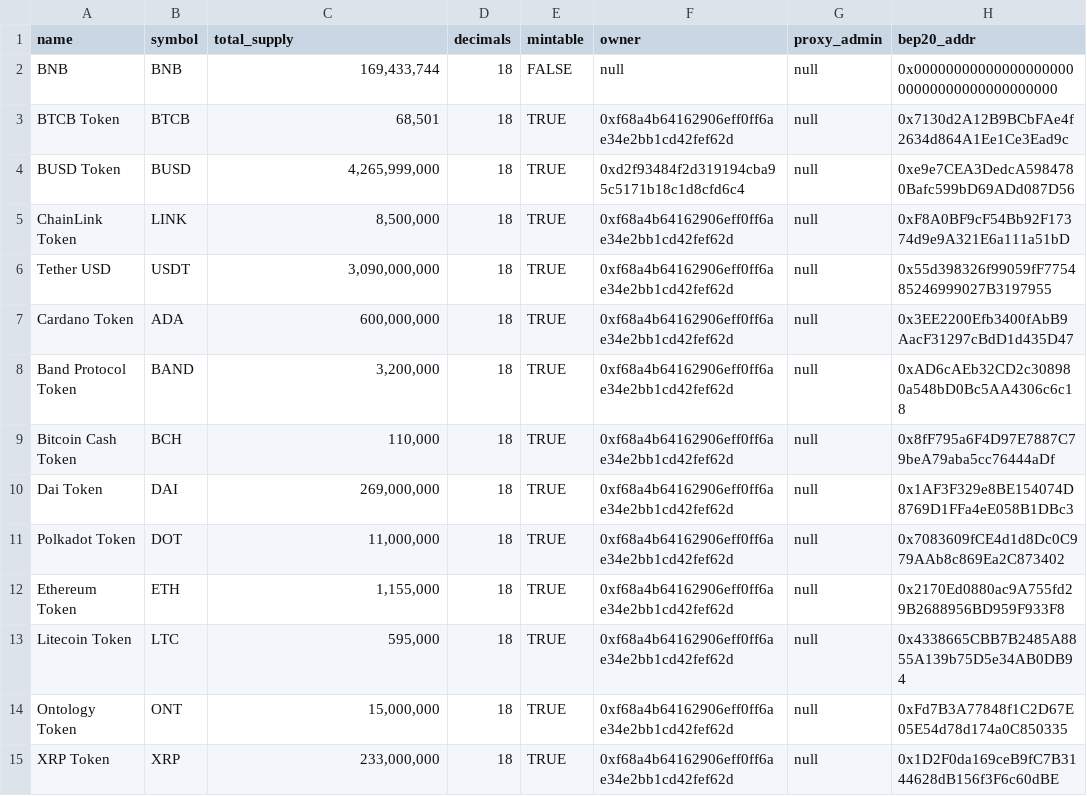
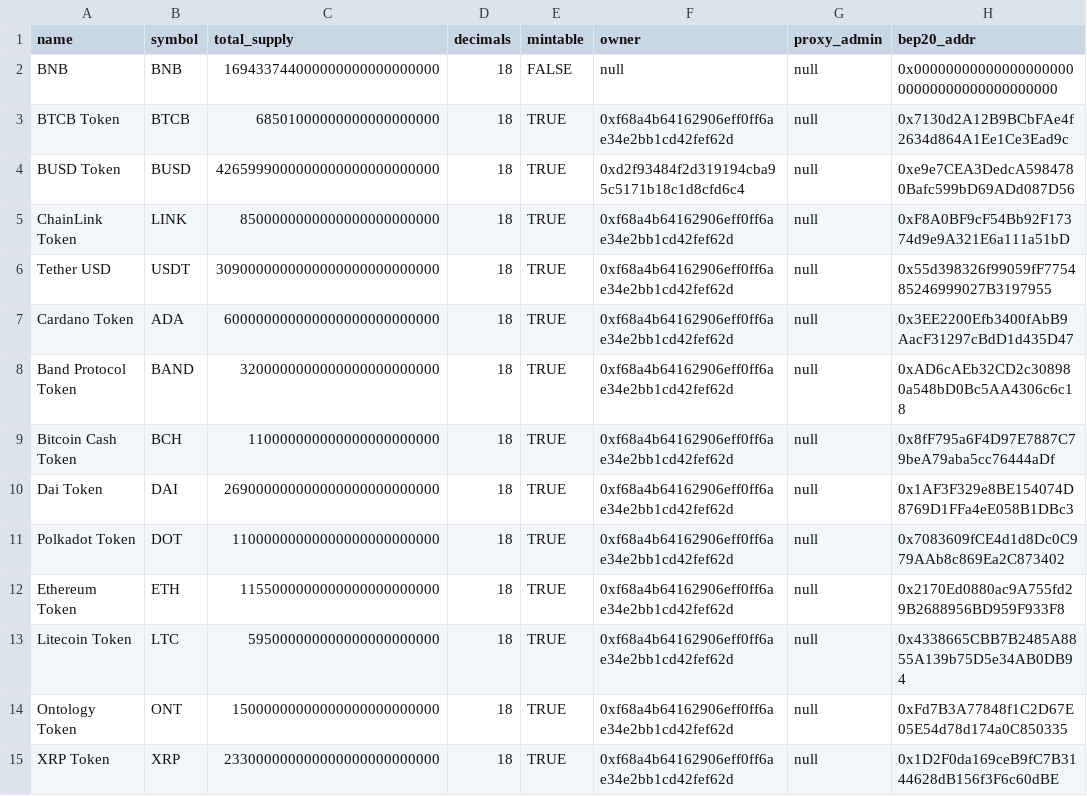
Before and after one commit to bnb-chain/bep20-issue-mirror-stats, a CSV file: bep20-issue-mirror-stats.csv, drawn as a sheet; only a part is shown; the diff covers the shown part only; the diff names each change by its address in the sheet, - before the commit and + after, or states it on an @@ line.

Commit message:
format supply

```diff
--- a/bep20-issue-mirror-stats.csv
+++ b/bep20-issue-mirror-stats.csv
-C2 (total_supply): 169,433,744
+C2 (total_supply): 169433744000000000000000000
-C3 (total_supply): 68,501
+C3 (total_supply): 68501000000000000000000
-C4 (total_supply): 4,265,999,000
+C4 (total_supply): 4265999000000000000000000000
-C5 (total_supply): 8,500,000
+C5 (total_supply): 8500000000000000000000000
-C6 (total_supply): 3,090,000,000
+C6 (total_supply): 3090000000000000000000000000
-C7 (total_supply): 600,000,000
+C7 (total_supply): 600000000000000000000000000
-C8 (total_supply): 3,200,000
+C8 (total_supply): 3200000000000000000000000
-C9 (total_supply): 110,000
+C9 (total_supply): 110000000000000000000000
-C10 (total_supply): 269,000,000
+C10 (total_supply): 269000000000000000000000000
-C11 (total_supply): 11,000,000
+C11 (total_supply): 11000000000000000000000000
-C12 (total_supply): 1,155,000
+C12 (total_supply): 1155000000000000000000000
-C13 (total_supply): 595,000
+C13 (total_supply): 595000000000000000000000
-C14 (total_supply): 15,000,000
+C14 (total_supply): 15000000000000000000000000
-C15 (total_supply): 233,000,000
+C15 (total_supply): 233000000000000000000000000
```
Also changed, not shown: 72 edited cells elsewhere in this file, 1 other file.
